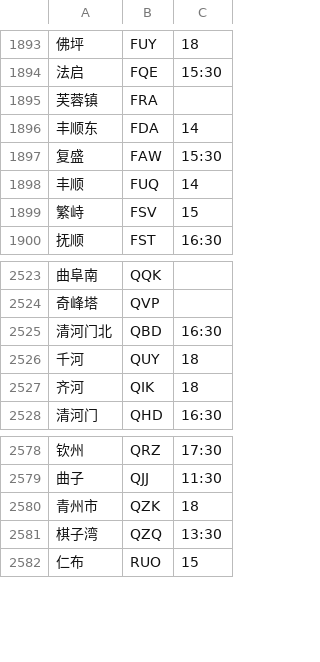
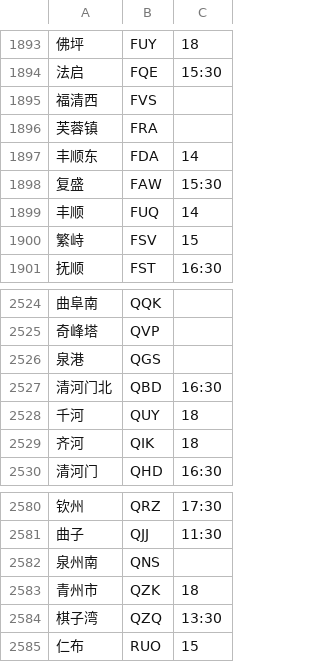
Before and after one commit to gpx0214/gpx0214.github.io, a CSV file: js/station.min.csv, drawn as a sheet; only a part is shown, gaps mark what is left out; the diff names each change by its address in the sheet, - before the commit and + after, or states it on an @@ line.

Commit message:
auto commit 230926

```diff
--- a/js/station.min.csv
+++ b/js/station.min.csv
+row 1895: 福清西 | FVS
+row 2526: 泉港 | QGS
+row 2582: 泉州南 | QNS
```
